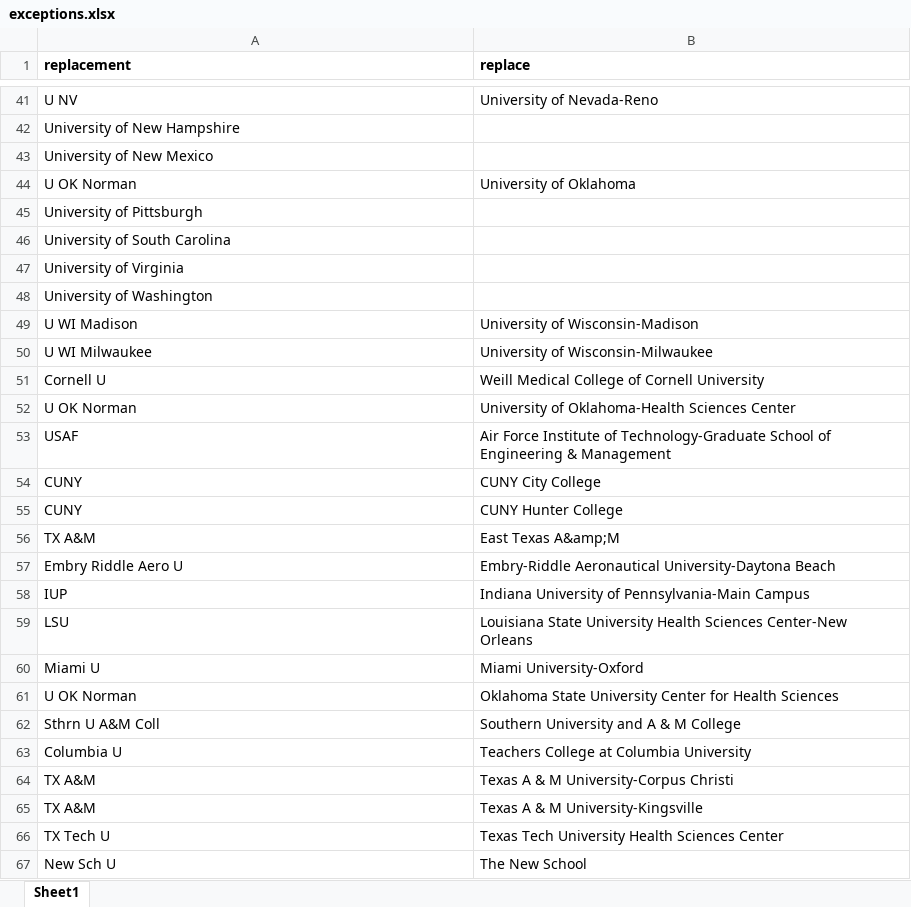
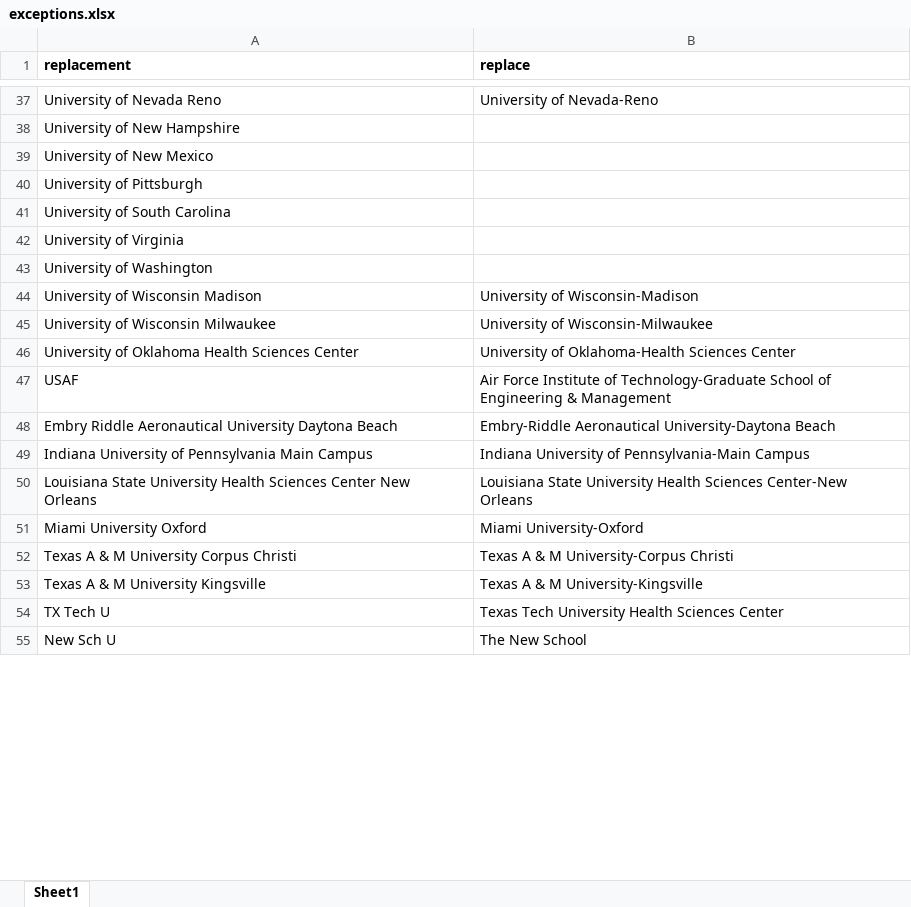
Before and after one commit to skamal23/ReviewerExtractor, an Excel workbook: codeV3/exceptions.xlsx, sheet Sheet1, drawn as a sheet; only a part is shown, gaps mark what is left out; values as stored, in another font and other column widths than the file's, no borders; charts and pictures not drawn; removed rows and columns are numbered as before the commit, all else as after; the diff covers the shown part only; the diff names each change by its address in the sheet, - before the commit and + after, or states it on an @@ line.

```diff
--- a/codeV3/exceptions.xlsx (sheet Sheet1)
+++ b/codeV3/exceptions.xlsx (sheet Sheet1)
-A37 (replacement): U NV
+A37 (replacement): University of Nevada Reno
-row 44: U OK Norman | University of Oklahoma
-A44 (replacement): U WI Madison
+A44 (replacement): University of Wisconsin Madison
-A45 (replacement): U WI Milwaukee
+A45 (replacement): University of Wisconsin Milwaukee
-row 51: Cornell U | Weill Medical College of Cornell University
-A46 (replacement): U OK Norman
+A46 (replacement): University of Oklahoma Health Sciences Center
-row 54: CUNY | CUNY City College
-row 55: CUNY | CUNY Hunter College
-row 56: TX A&M | East Texas A&amp;M
-A48 (replacement): Embry Riddle Aero U
+A48 (replacement): Embry Riddle Aeronautical University Daytona Beach
-A49 (replacement): IUP
+A49 (replacement): Indiana University of Pennsylvania Main Campus
-A50 (replacement): LSU
+A50 (replacement): Louisiana State University Health Sciences Center New Orleans
-A51 (replacement): Miami U
+A51 (replacement): Miami University Oxford
-row 61: U OK Norman | Oklahoma State University Center for Health Sciences
-row 62: Sthrn U A&M Coll | Southern University and A & M College
-row 63: Columbia U | Teachers College at Columbia University
-A52 (replacement): TX A&M
+A52 (replacement): Texas A & M University Corpus Christi
-A53 (replacement): TX A&M
+A53 (replacement): Texas A & M University Kingsville
```
Also changed, not shown: 38 removed rows and 63 edited cells elsewhere in this sheet, 2 other files.
